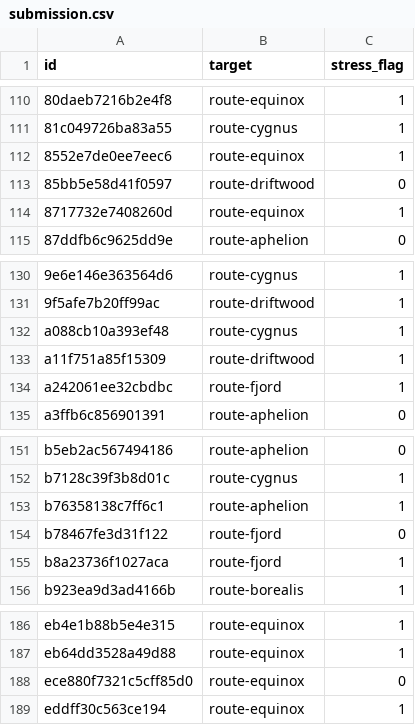
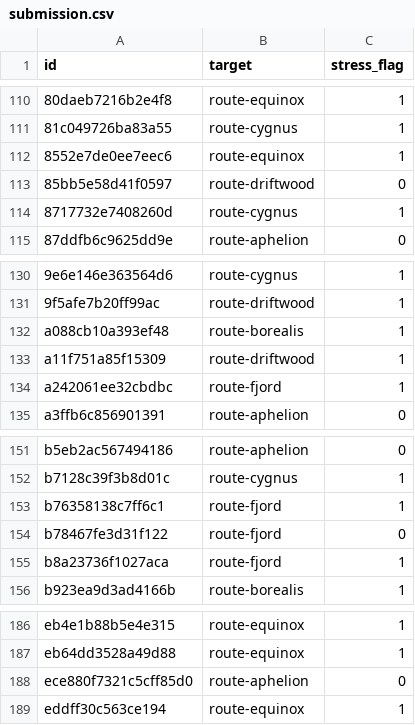
Before and after one commit to Nakul-Sinha/bio-chem-ml-challenges, a CSV file: Spectral Route Image Classification/working/submission.csv, drawn as a sheet; only a part is shown, gaps mark what is left out; the diff covers the shown part only.

Commit message:
Spectral Route: fix CV leakage -> honest grouped-OOF ~0.73 (fusion)
The prior 0.81 OOF was leakage-inflated: train has multiple degraded views
per source, test is held-out sources, so random CV leaked same-source views
across folds. Real pre-submission was ~0.537 (~baseline).

Fix:
- source-grouped CV (research/robust_cv.py, leakage_probe.py) so validation
  reflects held-out-source generalization, not memorization.
- metadata fusion RE-ADDED (helps +0.04 on honest CV; source-agnostic signal;
  it only looked bad on the leaky CV).
- pretrained backbone + metadata fusion kernel with strong regularization
  (mixup, stochastic depth, dropout 0.4, weight decay, heavy aug),
  single epoch chosen on the honest aggregate OOF (research/kaggle/spectral_fusion.py).

Honest grouped-OOF Final: convnext_base@256 0.726, swin_small 0.705,
base@256+swin ensemble 0.730. working/submission.csv = base@256+swin (candidate,
pending pre-submission confirmation). approach.md corrected.

```diff
--- a/Spectral Route Image Classification/working/submission.csv
+++ b/Spectral Route Image Classification/working/submission.csv
@@ -113,3 +113,3 @@ id,target,stress_flag
 85bb5e58d41f0597,route-driftwood,0
-8717732e7408260d,route-equinox,1
+8717732e7408260d,route-cygnus,1
 87ddfb6c9625dd9e,route-aphelion,0
@@ -131,3 +131,3 @@ id,target,stress_flag
 9f5afe7b20ff99ac,route-driftwood,1
-a088cb10a393ef48,route-cygnus,1
+a088cb10a393ef48,route-borealis,1
 a11f751a85f15309,route-driftwood,1
@@ -152,3 +152,3 @@ b5eb2ac567494186,route-aphelion,0
 b7128c39f3b8d01c,route-cygnus,1
-b76358138c7ff6c1,route-aphelion,1
+b76358138c7ff6c1,route-fjord,1
 b78467fe3d31f122,route-fjord,0
@@ -187,3 +187,3 @@ eb4e1b88b5e4e315,route-equinox,1
 eb64dd3528a49d88,route-equinox,1
-ece880f7321c5cff85d0,route-equinox,0
+ece880f7321c5cff85d0,route-aphelion,0
 eddff30c563ce194,route-equinox,1
```
Also changed, not shown: 13 edited cells elsewhere in this file, 5 other files.
